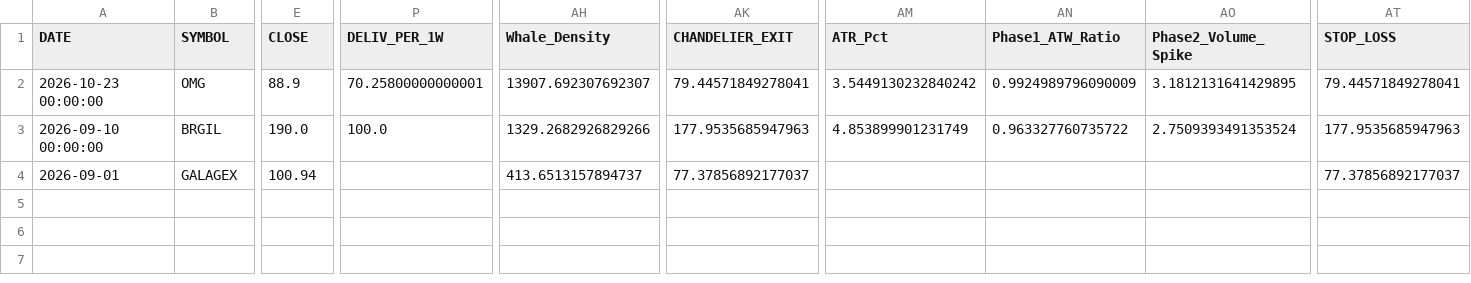
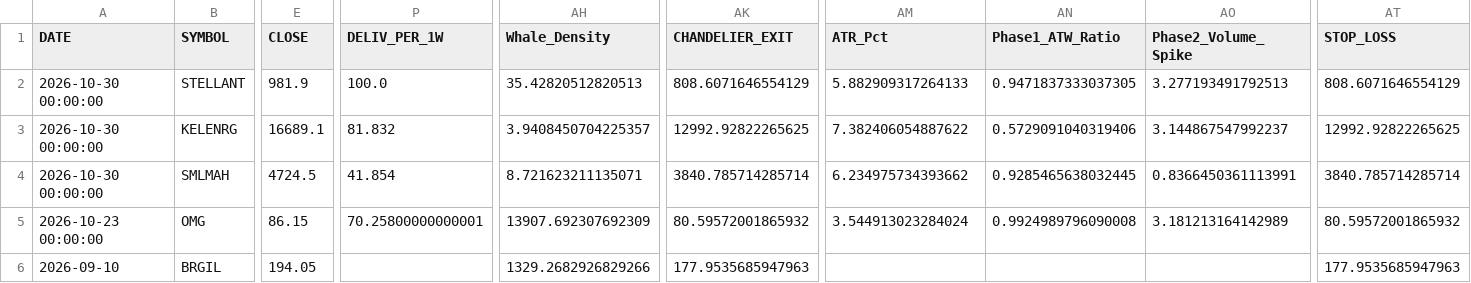
Before and after one commit to canvachaad-cell/Pro-spike, a CSV file: data/sbia_flexgate2_watchlist.csv, drawn as a sheet; only a part is shown, gaps mark what is left out; removed rows and columns are numbered as before the commit, all else as after; rows hold the shown columns only; the diff covers the shown part only; the diff names each change by its address in the sheet, - before the commit and + after, or states it on an @@ line.

```diff
--- a/data/sbia_flexgate2_watchlist.csv
+++ b/data/sbia_flexgate2_watchlist.csv
+row 2: 2026-10-30 00:00:00 | STELLANT | 981.9 | 100.0 | 35.42820512820513 | 808.6071646554129 | 5.882909317264133 | 0.9471837333037305 | 3.277193491792513 | 808.6071646554129
+row 3: 2026-10-30 00:00:00 | KELENRG | 16689.1 | 81.832 | 3.9408450704225357 | 12992.92822265625 | 7.382406054887622 | 0.5729091040319406 | 3.144867547992237 | 12992.92822265625
+row 4: 2026-10-30 00:00:00 | SMLMAH | 4724.5 | 41.854 | 8.721623211135071 | 3840.785714285714 | 6.234975734393662 | 0.9285465638032445 | 0.8366450361113991 | 3840.785714285714
-E5 (CLOSE): 88.9
+E5 (CLOSE): 86.15
-AH5 (Whale_Density): 13907.692307692307
+AH5 (Whale_Density): 13907.692307692309
-AK5 (CHANDELIER_EXIT): 79.44571849278041
+AK5 (CHANDELIER_EXIT): 80.59572001865932
-AM5 (ATR_Pct): 3.5449130232840242
+AM5 (ATR_Pct): 3.544913023284024
-AN5 (Phase1_ATW_Ratio): 0.9924989796090009
+AN5 (Phase1_ATW_Ratio): 0.9924989796090008
-AO5 (Phase2_Volume_Spike): 3.1812131641429895
+AO5 (Phase2_Volume_Spike): 3.181213164142989
-AT5 (STOP_LOSS): 79.44571849278041
+AT5 (STOP_LOSS): 80.59572001865932
-A6 (DATE): 2026-09-10 00:00:00
+A6 (DATE): 2026-09-10
-E6 (CLOSE): 190.0
+E6 (CLOSE): 194.05
-P6 (DELIV_PER_1W): 100.0
+P6 (DELIV_PER_1W): (empty)
-AM6 (ATR_Pct): 4.853899901231749
+AM6 (ATR_Pct): (empty)
-AN6 (Phase1_ATW_Ratio): 0.963327760735722
+AN6 (Phase1_ATW_Ratio): (empty)
-AO6 (Phase2_Volume_Spike): 2.7509393491353524
+AO6 (Phase2_Volume_Spike): (empty)
-row 4: 2026-09-01 | GALAGEX | 100.94 |  | 413.6513157894737 | 77.37856892177037 |  |  |  | 77.37856892177037
```
Also changed, not shown: 10 edited cells elsewhere in this file, data/active_signals_ranked.csv, data/alerts_log.csv, 24 other files.
